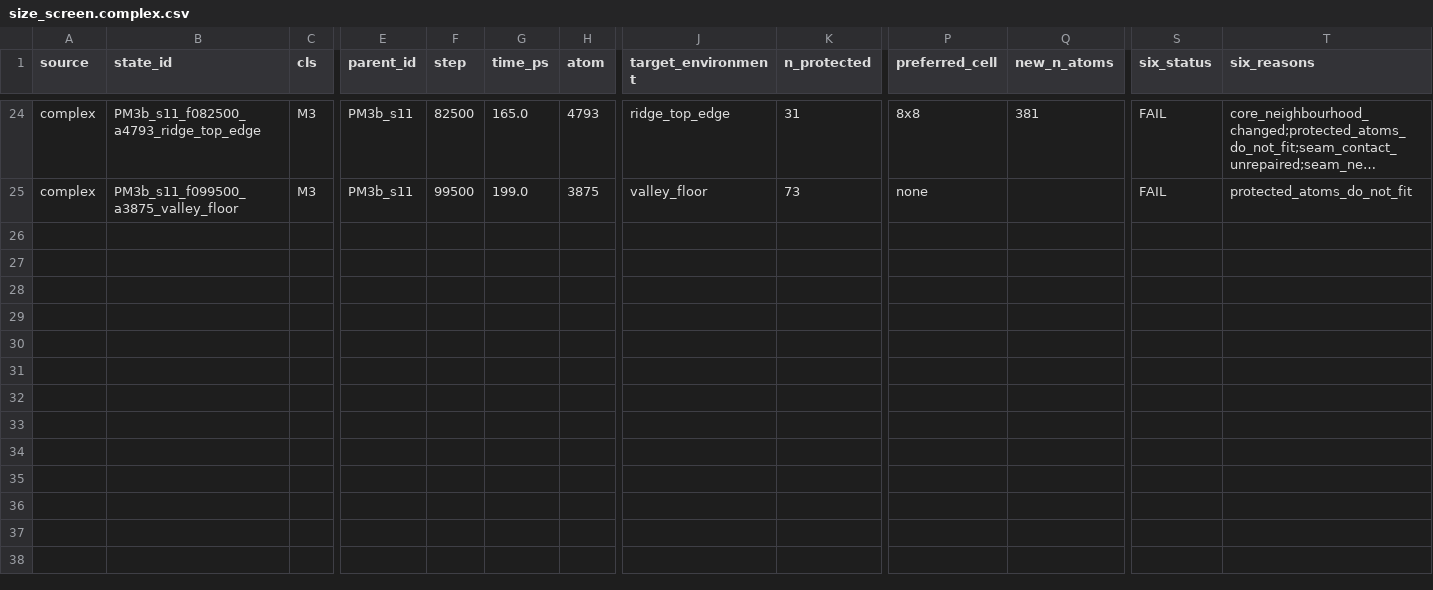
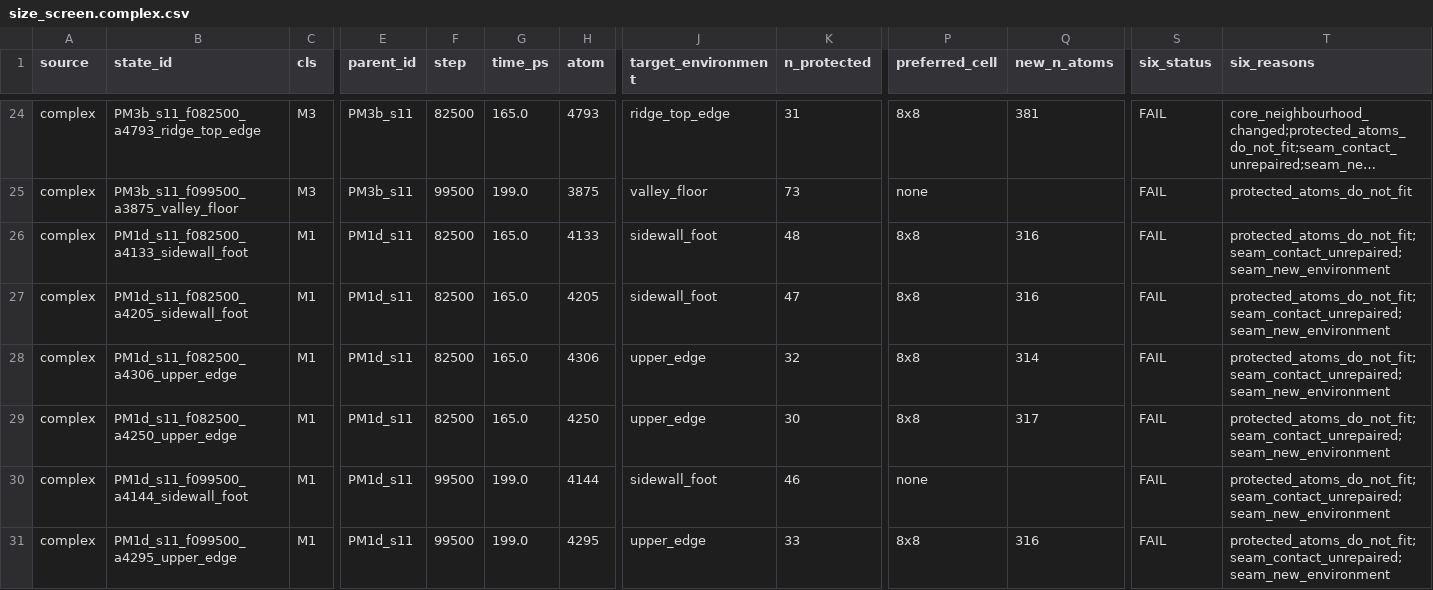
Before and after one commit to ruoywang/Au_surface, a CSV file: size_complex_test_v1/size_screen.complex.csv, drawn as a sheet; only a part is shown, gaps mark what is left out; long unchanged cells end in …; rows hold the shown columns only; the diff names each change by its address in the sheet, - before the commit and + after, or states it on an @@ line.

```diff
--- a/size_complex_test_v1/size_screen.complex.csv
+++ b/size_complex_test_v1/size_screen.complex.csv
+row 26: complex | PM1d_s11_f082500_a4133_sidewall_foot | M1 | PM1d_s11 | 82500 | 165.0 | 4133 | sidewall_foot | 48 | 8x8 | 316 | FAIL | protected_atoms_do_not_fit;seam_contact_unrepaired;seam_new_environment
+row 27: complex | PM1d_s11_f082500_a4205_sidewall_foot | M1 | PM1d_s11 | 82500 | 165.0 | 4205 | sidewall_foot | 47 | 8x8 | 316 | FAIL | protected_atoms_do_not_fit;seam_contact_unrepaired;seam_new_environment
+row 28: complex | PM1d_s11_f082500_a4306_upper_edge | M1 | PM1d_s11 | 82500 | 165.0 | 4306 | upper_edge | 32 | 8x8 | 314 | FAIL | protected_atoms_do_not_fit;seam_contact_unrepaired;seam_new_environment
+row 29: complex | PM1d_s11_f082500_a4250_upper_edge | M1 | PM1d_s11 | 82500 | 165.0 | 4250 | upper_edge | 30 | 8x8 | 317 | FAIL | protected_atoms_do_not_fit;seam_contact_unrepaired;seam_new_environment
+row 30: complex | PM1d_s11_f099500_a4144_sidewall_foot | M1 | PM1d_s11 | 99500 | 199.0 | 4144 | sidewall_foot | 46 | none |  | FAIL | protected_atoms_do_not_fit;seam_contact_unrepaired;seam_new_environment
+row 31: complex | PM1d_s11_f099500_a4295_upper_edge | M1 | PM1d_s11 | 99500 | 199.0 | 4295 | upper_edge | 33 | 8x8 | 316 | FAIL | protected_atoms_do_not_fit;seam_contact_unrepaired;seam_new_environment
```
Also changed, not shown: size_complex_test_v1/replacement_proposal.csv, 20 other files.
